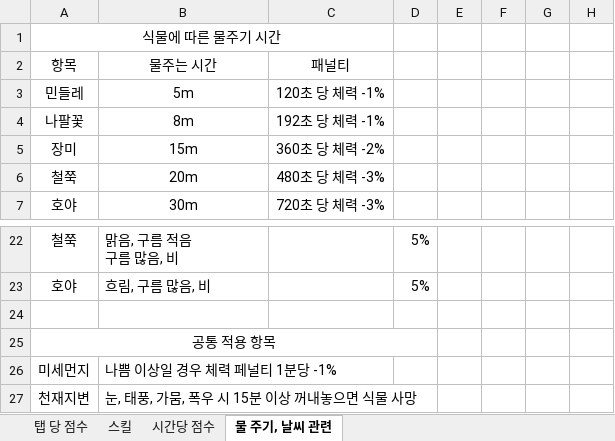
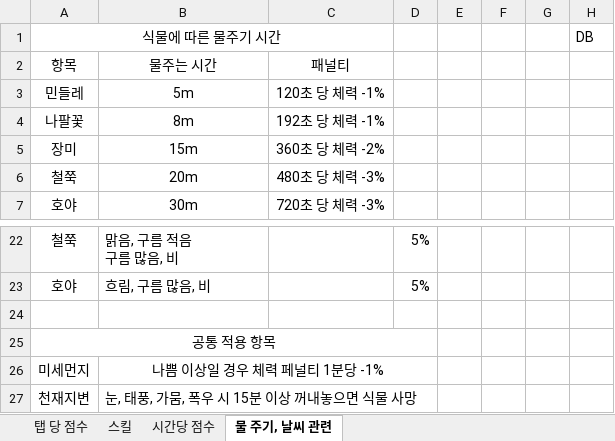
Before and after one commit to Mintsushi/Gaia-Project, an Excel workbook: 문서/기획/밸런스 패치.xlsx, sheet 물 주기, 날씨 관련, drawn as a sheet; only a part is shown, gaps mark what is left out; values as stored, in another font and other column widths than the file's, no borders; the diff names each change by its address in the sheet, - before the commit and + after, or states it on an @@ line.

```diff
--- a/문서/기획/밸런스 패치.xlsx (sheet 물 주기, 날씨 관련)
+++ b/문서/기획/밸런스 패치.xlsx (sheet 물 주기, 날씨 관련)
-H1: (empty)
+H1: DB
-B26 alignment: left
+B26 alignment: center
-B26:C26 merged
+B26:D26 merged
```
Also changed, not shown: sheet 스킬, sheet 탭 당 점수, sheet 시간당 점수, 문서/기획/Gaia 어플리케이션 기획-업적.xlsx, 문서/기획/Gaia 어플리케이션 설계-DB.xlsx, 1 other file.
